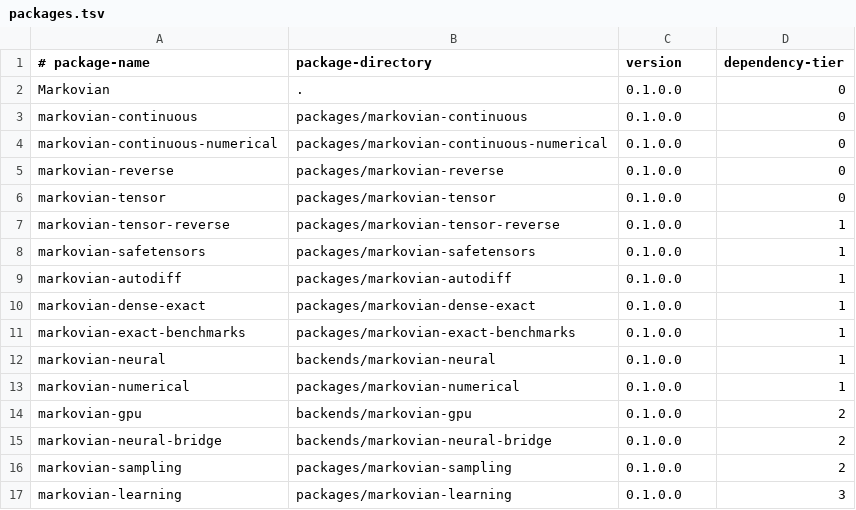
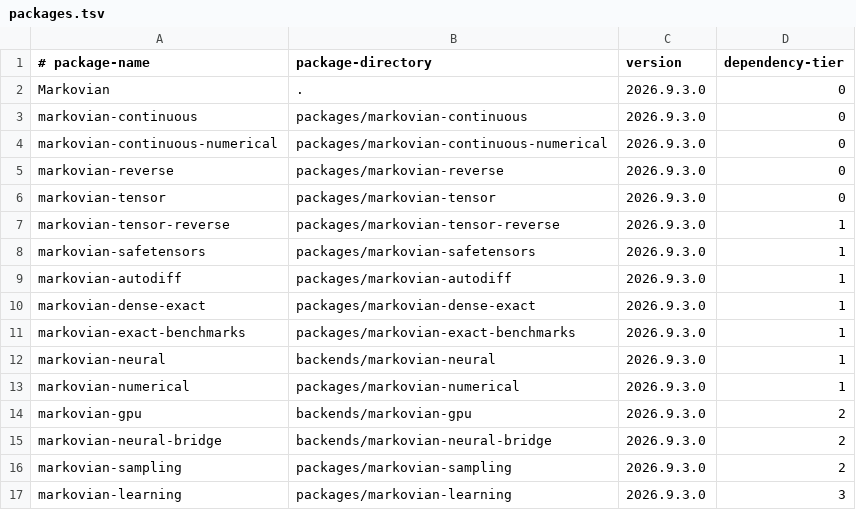
Before and after one commit to josephjohncox/Markovian, a TSV file: release/packages.tsv, drawn as a sheet.

Commit message:
Prepare CalVer release 2026.9.3.0

```diff
--- a/release/packages.tsv
+++ b/release/packages.tsv
@@ -1,17 +1,17 @@
 # package-name	package-directory	version	dependency-tier
-Markovian	.	0.1.0.0	0
-markovian-continuous	packages/markovian-continuous	0.1.0.0	0
-markovian-continuous-numerical	packages/markovian-continuous-numerical	0.1.0.0	0
-markovian-reverse	packages/markovian-reverse	0.1.0.0	0
-markovian-tensor	packages/markovian-tensor	0.1.0.0	0
-markovian-tensor-reverse	packages/markovian-tensor-reverse	0.1.0.0	1
-markovian-safetensors	packages/markovian-safetensors	0.1.0.0	1
-markovian-autodiff	packages/markovian-autodiff	0.1.0.0	1
-markovian-dense-exact	packages/markovian-dense-exact	0.1.0.0	1
-markovian-exact-benchmarks	packages/markovian-exact-benchmarks	0.1.0.0	1
-markovian-neural	backends/markovian-neural	0.1.0.0	1
-markovian-numerical	packages/markovian-numerical	0.1.0.0	1
-markovian-gpu	backends/markovian-gpu	0.1.0.0	2
-markovian-neural-bridge	backends/markovian-neural-bridge	0.1.0.0	2
-markovian-sampling	packages/markovian-sampling	0.1.0.0	2
-markovian-learning	packages/markovian-learning	0.1.0.0	3
+Markovian	.	2026.9.3.0	0
+markovian-continuous	packages/markovian-continuous	2026.9.3.0	0
+markovian-continuous-numerical	packages/markovian-continuous-numerical	2026.9.3.0	0
+markovian-reverse	packages/markovian-reverse	2026.9.3.0	0
+markovian-tensor	packages/markovian-tensor	2026.9.3.0	0
+markovian-tensor-reverse	packages/markovian-tensor-reverse	2026.9.3.0	1
+markovian-safetensors	packages/markovian-safetensors	2026.9.3.0	1
+markovian-autodiff	packages/markovian-autodiff	2026.9.3.0	1
+markovian-dense-exact	packages/markovian-dense-exact	2026.9.3.0	1
+markovian-exact-benchmarks	packages/markovian-exact-benchmarks	2026.9.3.0	1
+markovian-neural	backends/markovian-neural	2026.9.3.0	1
+markovian-numerical	packages/markovian-numerical	2026.9.3.0	1
+markovian-gpu	backends/markovian-gpu	2026.9.3.0	2
+markovian-neural-bridge	backends/markovian-neural-bridge	2026.9.3.0	2
+markovian-sampling	packages/markovian-sampling	2026.9.3.0	2
+markovian-learning	packages/markovian-learning	2026.9.3.0	3
```
Also changed, not shown: 52 other files.
